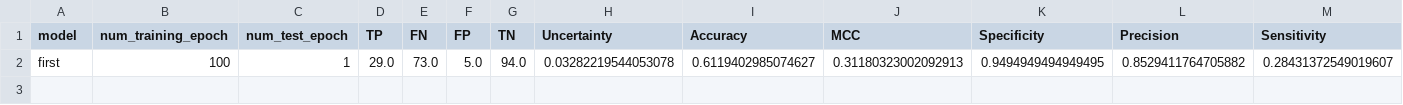
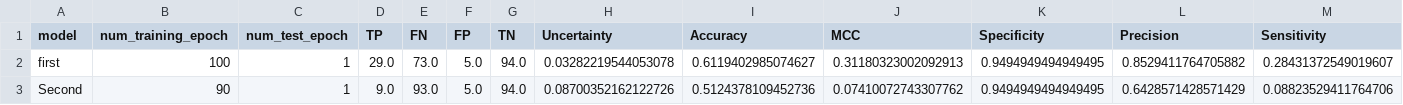
Before and after one commit to zaczaczac5/GCNN_Bayesian, a CSV file: wrongly_diffmodelresults.csv, drawn as a sheet; only a part is shown; rows hold the shown columns only; the diff names each change by its address in the sheet, - before the commit and + after, or states it on an @@ line.

Commit message:
Update wrongly_diffmodelresults.csv

```diff
--- a/wrongly_diffmodelresults.csv
+++ b/wrongly_diffmodelresults.csv
+row 3: Second | 90 | 1 | 9.0 | 93.0 | 5.0 | 94.0 | 0.08700352162122726 | 0.5124378109452736 | 0.07410072743307762 | 0.9494949494949495 | 0.6428571428571429 | 0.08823529411764706
```
